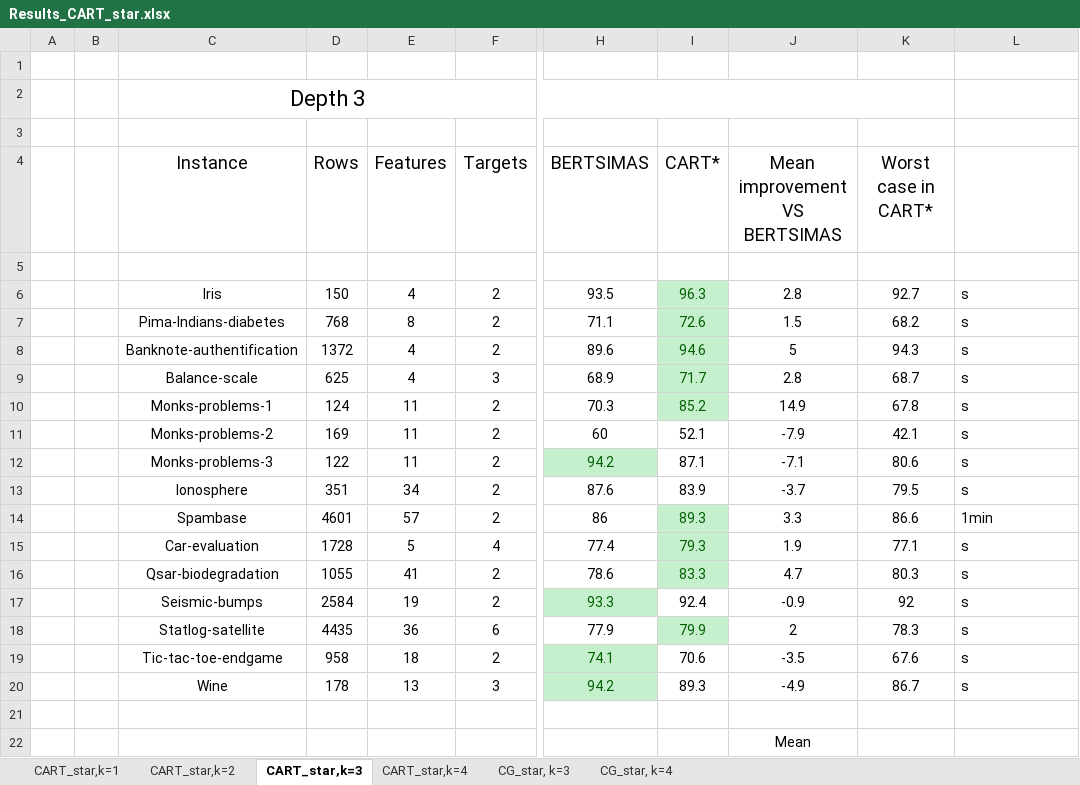
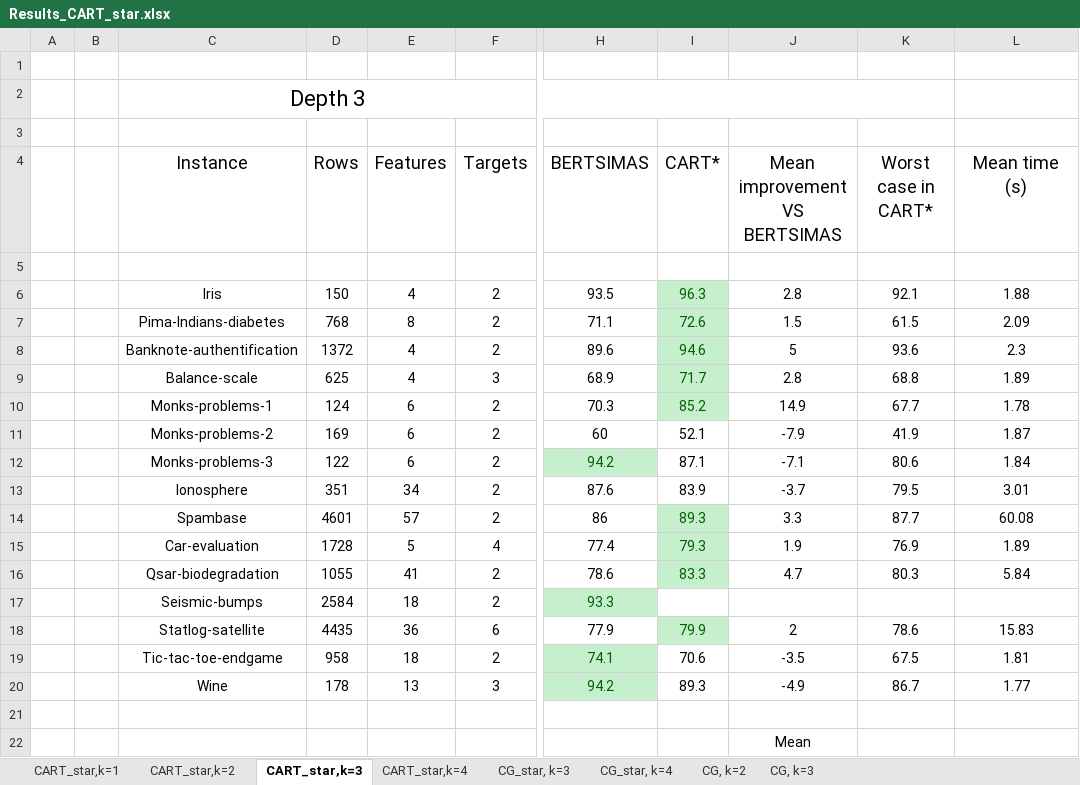
Before and after one commit to Aikann/DT-Project---Pattern-CG, an Excel workbook: Results_CART_star.xlsx, sheet CART_star,k=3, drawn as a sheet; only a part is shown, gaps mark what is left out; values as stored, in another font and other column widths than the file's, no borders; the diff covers the shown part only; the diff names each change by its address in the sheet, - before the commit and + after, or states it on an @@ line.

```diff
--- a/Results_CART_star.xlsx (sheet CART_star,k=3)
+++ b/Results_CART_star.xlsx (sheet CART_star,k=3)
+sheet tab: CG, k=2
+sheet tab: CG, k=3
-L4: (empty)
+L4: Mean time (s)
-K6 (Worst case in CART*): 92.7
+K6 (Worst case in CART*): 92.1
-L6 (Mean time (s)): s
+L6 (Mean time (s)): 1.88
-L6:L16 alignment: left
+L6:L16 alignment: center
-K7 (Worst case in CART*): 68.2
+K7 (Worst case in CART*): 61.5
-L7 (Mean time (s)): s
+L7 (Mean time (s)): 2.09
-K8 (Worst case in CART*): 94.3
+K8 (Worst case in CART*): 93.6
-L8 (Mean time (s)): s
+L8 (Mean time (s)): 2.3
-K9 (Worst case in CART*): 68.7
+K9 (Worst case in CART*): 68.8
-L9 (Mean time (s)): s
+L9 (Mean time (s)): 1.89
-E10:E12 (Features): 11
+E10:E12 (Features): 6
-K10 (Worst case in CART*): 67.8
+K10 (Worst case in CART*): 67.7
-L10 (Mean time (s)): s
+L10 (Mean time (s)): 1.78
-K11 (Worst case in CART*): 42.1
+K11 (Worst case in CART*): 41.9
-L11 (Mean time (s)): s
+L11 (Mean time (s)): 1.87
-L12 (Mean time (s)): s
+L12 (Mean time (s)): 1.84
-L13 (Mean time (s)): s
+L13 (Mean time (s)): 3.01
-K14 (Worst case in CART*): 86.6
+K14 (Worst case in CART*): 87.7
-L14 (Mean time (s)): 1min
+L14 (Mean time (s)): 60.08
-K15 (Worst case in CART*): 77.1
+K15 (Worst case in CART*): 76.9
-L15 (Mean time (s)): s
+L15 (Mean time (s)): 1.89
-L16 (Mean time (s)): s
+L16 (Mean time (s)): 5.84
-E17 (Features): 19
+E17 (Features): 18
-I17 (CART*): 92.4
+I17 (CART*): (empty)
-J17 (Mean improvement VS BERTSIMAS): -0.9
+J17 (Mean improvement VS BERTSIMAS): (empty)
-K17 (Worst case in CART*): 92
+K17 (Worst case in CART*): (empty)
-L17 (Mean time (s)): s
+L17 (Mean time (s)): (empty)
-K18 (Worst case in CART*): 78.3
+K18 (Worst case in CART*): 78.6
-L18 (Mean time (s)): s
+L18 (Mean time (s)): 15.83
-L18:L20 alignment: left
+L18:L20 alignment: center
-K19 (Worst case in CART*): 67.6
+K19 (Worst case in CART*): 67.5
-L19 (Mean time (s)): s
+L19 (Mean time (s)): 1.81
-L20 (Mean time (s)): s
+L20 (Mean time (s)): 1.77
```
Also changed, not shown: 1 edited cell elsewhere in this sheet, sheet CG_star, k=4, sheet CART_star,k=1, sheet CART_star,k=4, sheet CART_star,k=2, sheet CG_star, k=3, 11 other files.
